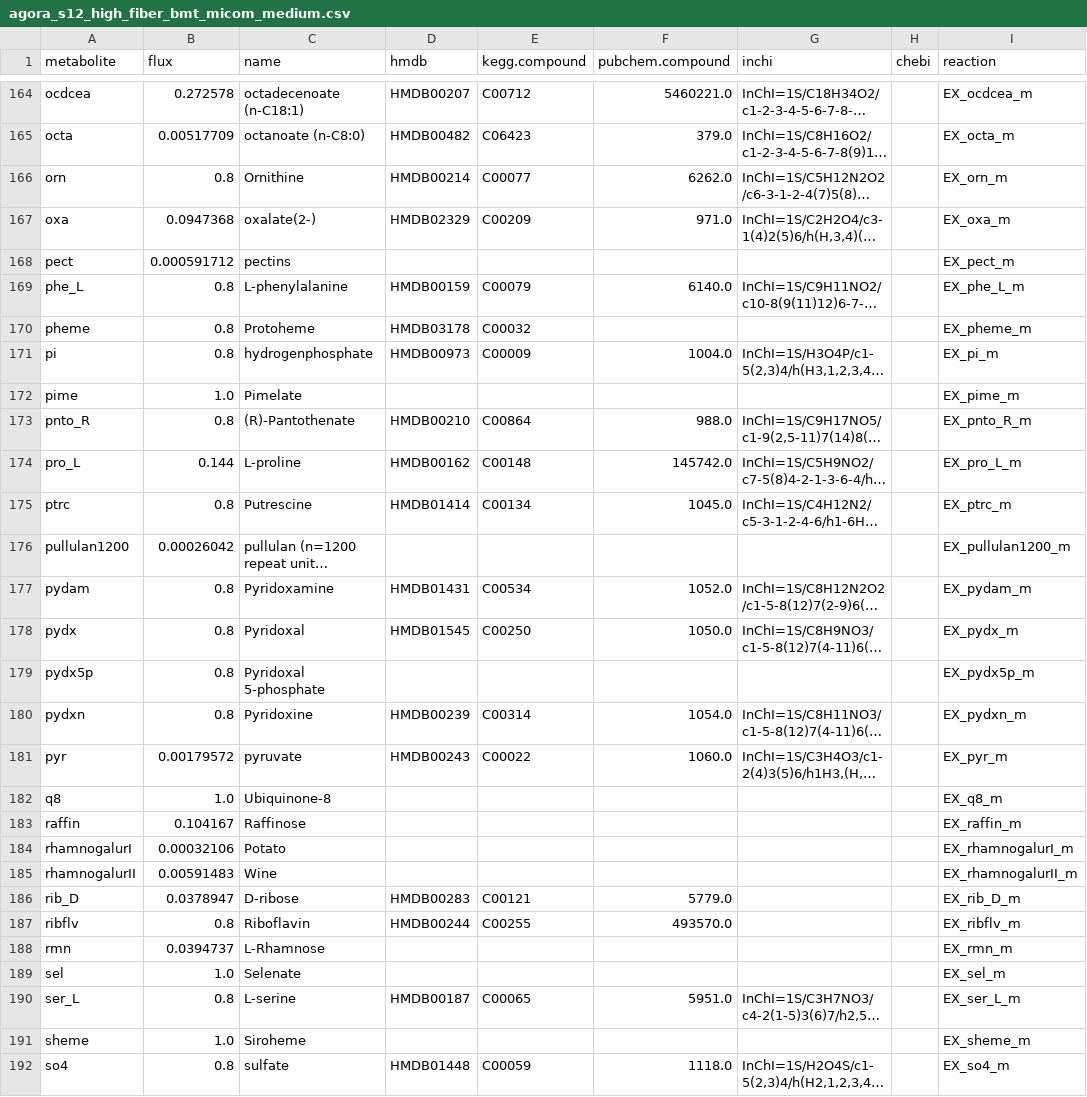
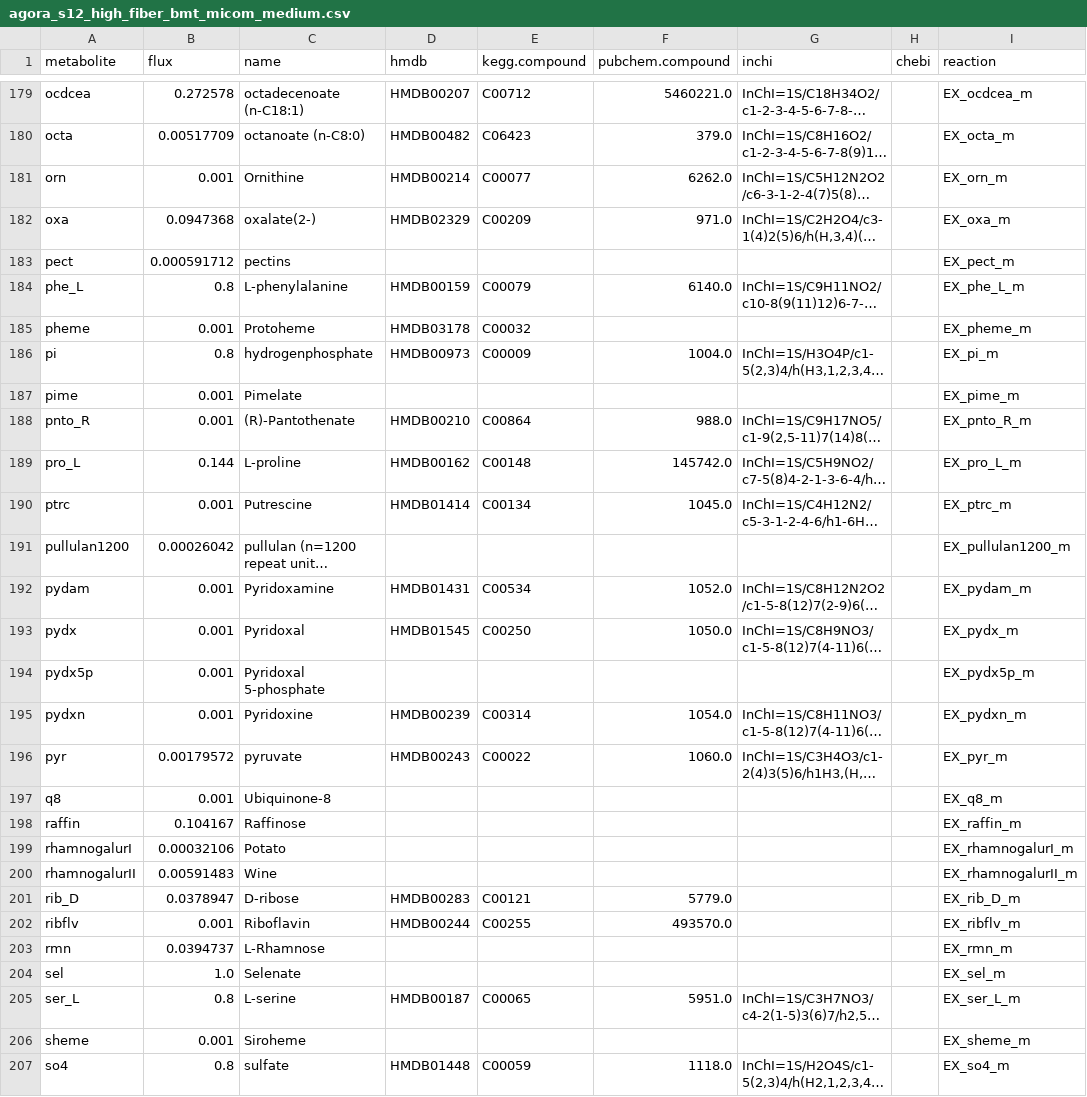
Before and after one commit to nickp60/ezflux-dbs, a CSV file: media/bmt/media_out/agora_s12_high_fiber_bmt_micom_medium.csv, drawn as a sheet; only a part is shown, gaps mark what is left out; long unchanged cells end in …; addresses are those after the commit; the diff covers the shown part only; the diff names each change by its address in the sheet, - before the commit and + after, or states it on an @@ line.

```diff
--- a/media/bmt/media_out/agora_s12_high_fiber_bmt_micom_medium.csv
+++ b/media/bmt/media_out/agora_s12_high_fiber_bmt_micom_medium.csv
-B181 (flux): 0.8
+B181 (flux): 0.001
-B185 (flux): 0.8
+B185 (flux): 0.001
-B187 (flux): 1.0
+B187 (flux): 0.001
-B188 (flux): 0.8
+B188 (flux): 0.001
-B190 (flux): 0.8
+B190 (flux): 0.001
-B192:B195 (flux): 0.8
+B192:B195 (flux): 0.001
-B197 (flux): 1.0
+B197 (flux): 0.001
-B202 (flux): 0.8
+B202 (flux): 0.001
-B206 (flux): 1.0
+B206 (flux): 0.001
```
Also changed, not shown: 18 added rows and 72 edited cells elsewhere in this file, media/bmt/media_out/agora_s12_high_fiber_micom_medium.csv, media/bmt/media_out/agora_s12_western_bmt_micom_medium.csv, 25 other files.
